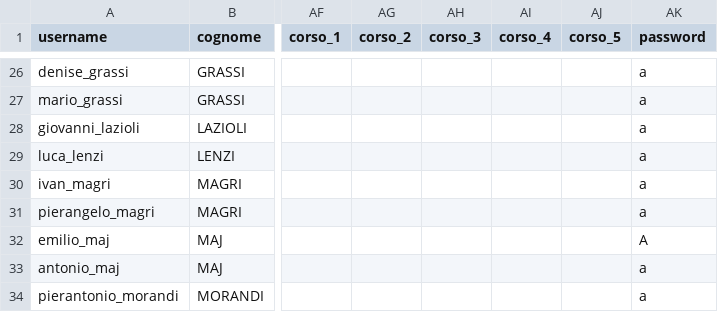
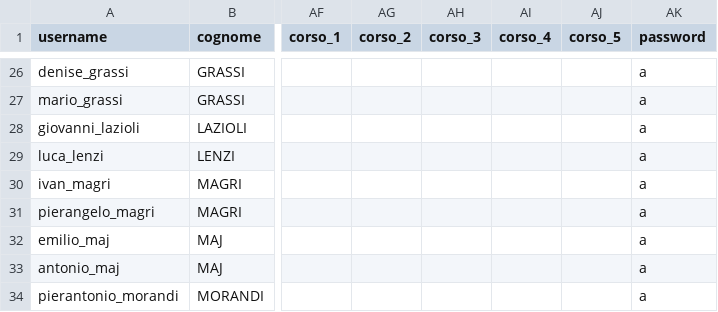
Before and after one commit to emiliomaj60-lang/prot_civ_vas, a CSV file: static/iscritti.csv, drawn as a sheet; only a part is shown, gaps mark what is left out; the diff names each change by its address in the sheet, - before the commit and + after, or states it on an @@ line.

Commit message:
Aggiornamento automatico iscritti.csv

```diff
--- a/static/iscritti.csv
+++ b/static/iscritti.csv
-AK32 (password): A
+AK32 (password): a
```
